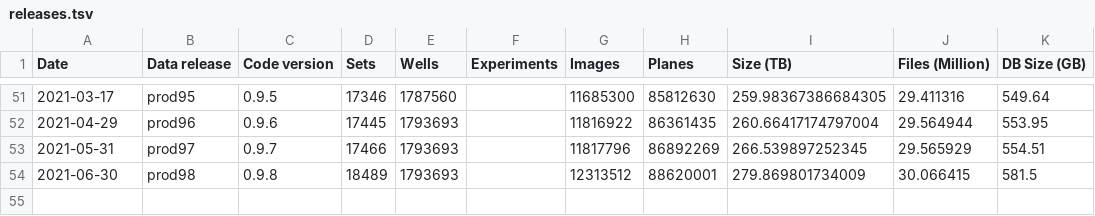
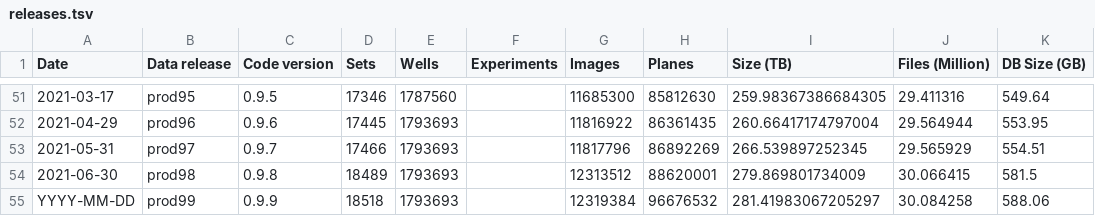
Before and after one commit to IDR/idr.openmicroscopy.org, a TSV file: _data/releases.tsv, drawn as a sheet; only a part is shown, gaps mark what is left out; the diff names each change by its address in the sheet, - before the commit and + after, or states it on an @@ line.

Commit message:
Add idr0108 and idr0110 and releases.tsv

```diff
--- a/_data/releases.tsv
+++ b/_data/releases.tsv
+row 55: YYYY-MM-DD | prod99 | 0.9.9 | 18518 | 1793693 |  | 12319384 | 96676532 | 281.41983067205297 | 30.084258 | 588.06
```
Also changed, not shown: _data/studies.tsv.
